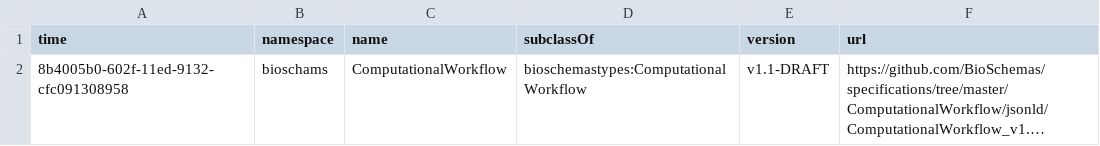
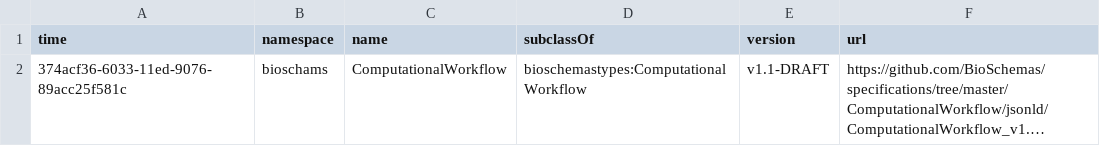
Before and after one commit to BioSchemas/bioschemas-dde, a CSV file: latest-updated-profiles/ComputationalWorkflow.csv, drawn as a sheet; long unchanged cells end in …; the diff names each change by its address in the sheet, - before the commit and + after, or states it on an @@ line.

Commit message:
Updating Profile

```diff
--- a/latest-updated-profiles/ComputationalWorkflow.csv
+++ b/latest-updated-profiles/ComputationalWorkflow.csv
-A2 (time): 8b4005b0-602f-11ed-9132-cfc091308958
+A2 (time): 374acf36-6033-11ed-9076-89acc25f581c
```
Also changed, not shown: latest-updated-profiles/PublicationIssue.csv, latest-updated-profiles/PublicationVolume.csv, 7 other files.
